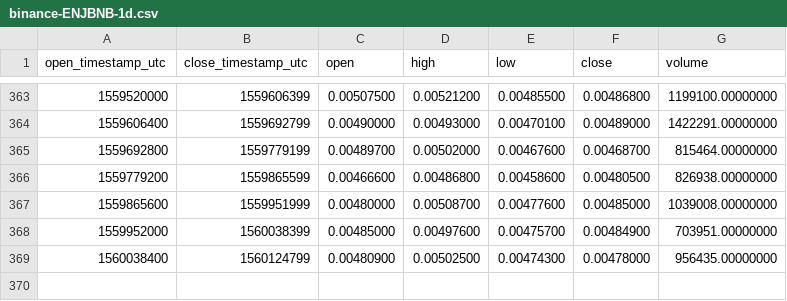
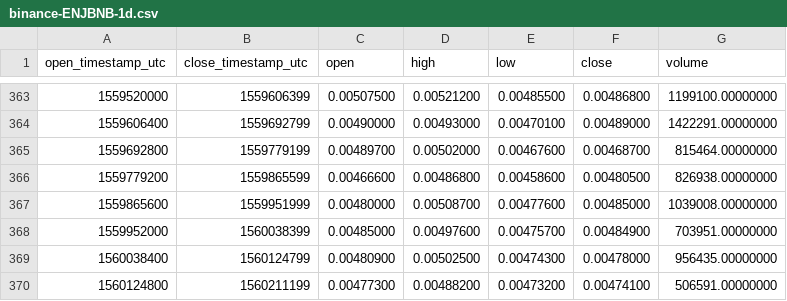
Before and after one commit to cryptobigbro/binance-ENJBNB, a CSV file: binance-ENJBNB-1d.csv, drawn as a sheet; only a part is shown, gaps mark what is left out.

```diff
--- a/binance-ENJBNB-1d.csv
+++ b/binance-ENJBNB-1d.csv
@@ -369 +369,2 @@ open_timestamp_utc,close_timestamp_utc,open,high,low,close,volume
 1560038400,1560124799,0.00480900,0.00502500,0.00474300,0.00478000,956435.00000000
+1560124800,1560211199,0.00477300,0.00488200,0.00473200,0.00474100,506591.00000000
```
Also changed, not shown: binance-ENJBNB-1h.csv.
